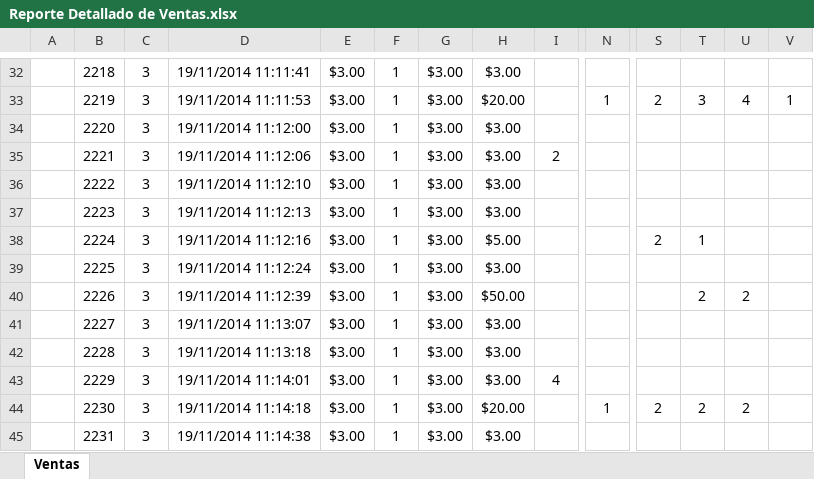
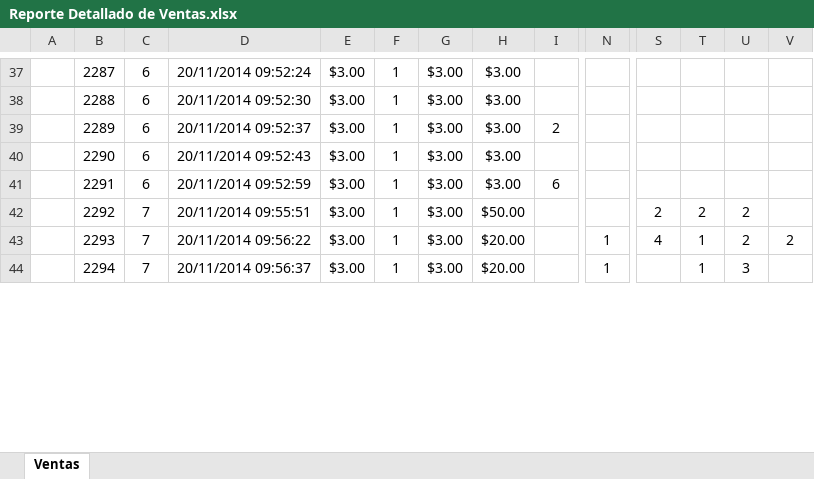
Before and after one commit to cristian69/KernotekV3, an Excel workbook: static/download/admin/Reporte Detallado de Ventas.xlsx, sheet Ventas, drawn as a sheet; only a part is shown, gaps mark what is left out; values as stored, in another font and other column widths than the file's, no borders; charts and pictures and table styles not drawn; removed rows and columns are numbered as before the commit, all else as after; rows hold the shown columns only; the diff covers the shown part only; the diff names each change by its address in the sheet, - before the commit and + after, or states it on an @@ line.

```diff
--- a/static/download/admin/Reporte Detallado de Ventas.xlsx (sheet Ventas)
+++ b/static/download/admin/Reporte Detallado de Ventas.xlsx (sheet Ventas)
-B37: 2218
+B37: 2287
-C37: 3
+C37: 6
-D37: 19/11/2014 11:11:41
+D37: 20/11/2014 09:52:24
-row 33:  | 2219 | 3 | 19/11/2014 11:11:53 | $3.00 | 1 | $3.00 | $20.00 |  | 1 | 2 | 3 | 4 | 1
-B38: 2220
+B38: 2288
-C38:C39: 3
+C38:C39: 6
-D38: 19/11/2014 11:12:00
+D38: 20/11/2014 09:52:30
-B39: 2221
+B39: 2289
-D39: 19/11/2014 11:12:06
+D39: 20/11/2014 09:52:37
-row 36:  | 2222 | 3 | 19/11/2014 11:12:10 | $3.00 | 1 | $3.00 | $3.00
-row 37:  | 2223 | 3 | 19/11/2014 11:12:13 | $3.00 | 1 | $3.00 | $3.00
-row 38:  | 2224 | 3 | 19/11/2014 11:12:16 | $3.00 | 1 | $3.00 | $5.00 |  |  | 2 | 1
-B40: 2225
+B40: 2290
-C40: 3
+C40: 6
-D40: 19/11/2014 11:12:24
+D40: 20/11/2014 09:52:43
+row 41:  | 2291 | 6 | 20/11/2014 09:52:59 | $3.00 | 1 | $3.00 | $3.00 | 6
-B42: 2226
+B42: 2292
-C42: 3
+C42: 7
-D42: 19/11/2014 11:12:39
+D42: 20/11/2014 09:55:51
-S42: (empty)
+S42: 2
-row 41:  | 2227 | 3 | 19/11/2014 11:13:07 | $3.00 | 1 | $3.00 | $3.00
-row 42:  | 2228 | 3 | 19/11/2014 11:13:18 | $3.00 | 1 | $3.00 | $3.00
-row 43:  | 2229 | 3 | 19/11/2014 11:14:01 | $3.00 | 1 | $3.00 | $3.00 | 4
+row 43:  | 2293 | 7 | 20/11/2014 09:56:22 | $3.00 | 1 | $3.00 | $20.00 |  | 1 | 4 | 1 | 2 | 2
-B44: 2230
+B44: 2294
-C44: 3
+C44: 7
-D44: 19/11/2014 11:14:18
+D44: 20/11/2014 09:56:37
-S44: 2
+S44: (empty)
-T44: 2
+T44: 1
-U44: 2
+U44: 3
-row 45:  | 2231 | 3 | 19/11/2014 11:14:38 | $3.00 | 1 | $3.00 | $3.00
```
Also changed, not shown: 45 added rows, 18 removed rows and 103 edited cells elsewhere in this sheet, static/download/admin/Reporte General de Ventas.xlsx, static/download/admin/Reporte de Ventas.xlsx, 4 other files.
